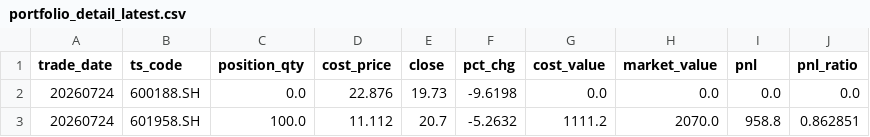
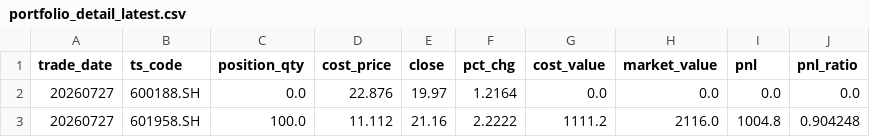
Before and after one commit to Leiwei286/revenue_curve, a CSV file: portfolio_detail_latest.csv, drawn as a sheet.

```diff
--- a/portfolio_detail_latest.csv
+++ b/portfolio_detail_latest.csv
@@ -1,3 +1,3 @@
 trade_date,ts_code,position_qty,cost_price,close,pct_chg,cost_value,market_value,pnl,pnl_ratio
-20260724,600188.SH,0.0,22.876,19.73,-9.6198,0.0,0.0,0.0,0.0
-20260724,601958.SH,100.0,11.112,20.7,-5.2632,1111.2,2070.0,958.8,0.862851
+20260727,600188.SH,0.0,22.876,19.97,1.2164,0.0,0.0,0.0,0.0
+20260727,601958.SH,100.0,11.112,21.16,2.2222,1111.2,2116.0,1004.8,0.904248
```
Also changed, not shown: portfolio_history.csv, 2 other files.
